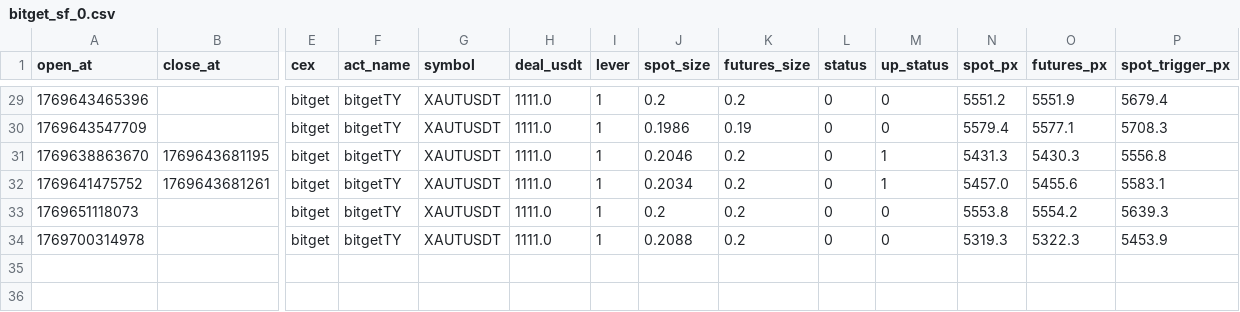
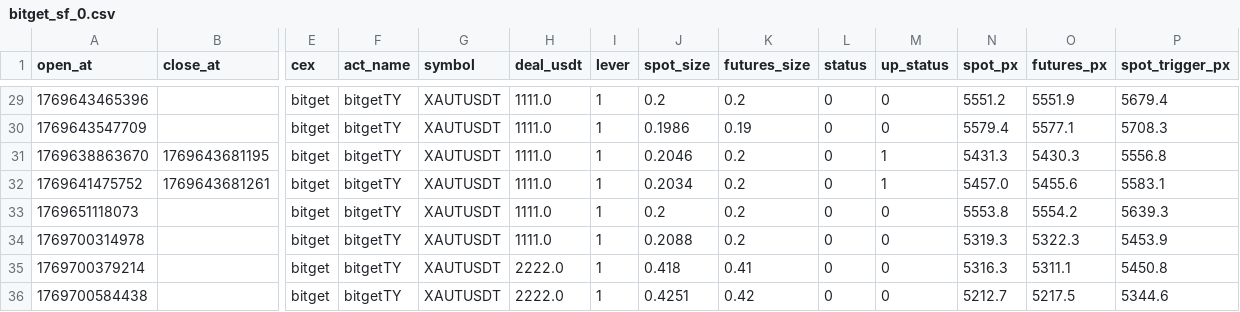
Before and after one commit to meme2046/data, a CSV file: bitget_sf_0.csv, drawn as a sheet; only a part is shown, gaps mark what is left out; rows hold the shown columns only; the diff names each change by its address in the sheet, - before the commit and + after, or states it on an @@ line.

Commit message:
auto-sync

```diff
--- a/bitget_sf_0.csv
+++ b/bitget_sf_0.csv
+row 35: 1769700379214 |  | bitget | bitgetTY | XAUTUSDT | 2222.0 | 1 | 0.418 | 0.41 | 0 | 0 | 5316.3 | 5311.1 | 5450.8
+row 36: 1769700584438 |  | bitget | bitgetTY | XAUTUSDT | 2222.0 | 1 | 0.4251 | 0.42 | 0 | 0 | 5212.7 | 5217.5 | 5344.6
```
